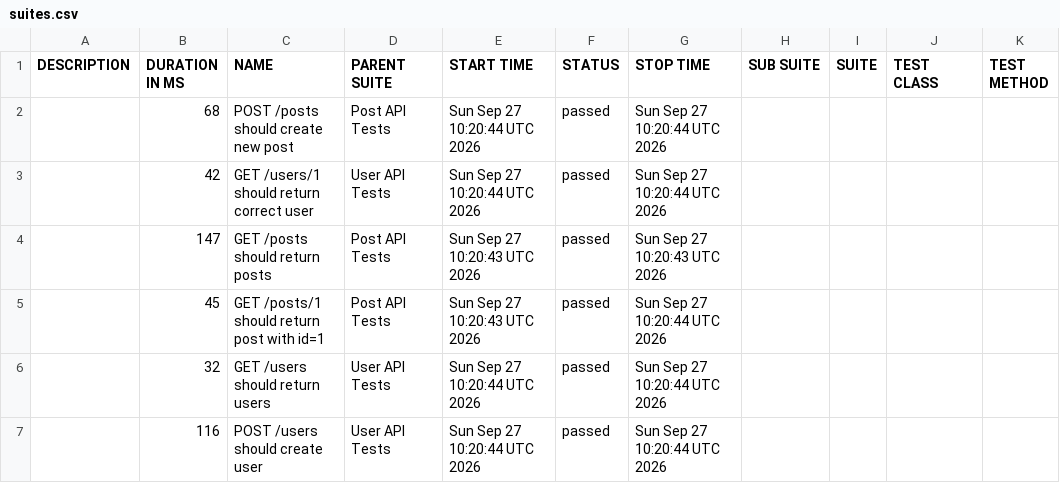
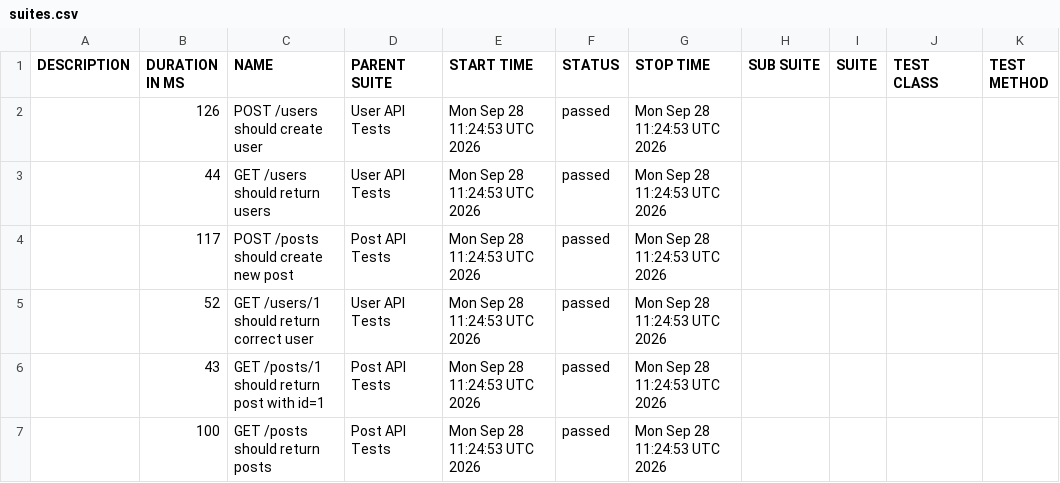
Before and after one commit to AnhAutomationTester/API_Automation_Mocha, a CSV file: data/suites.csv, drawn as a sheet.

```diff
--- a/data/suites.csv
+++ b/data/suites.csv
@@ -1,7 +1,7 @@
 "DESCRIPTION","DURATION IN MS","NAME","PARENT SUITE","START TIME","STATUS","STOP TIME","SUB SUITE","SUITE","TEST CLASS","TEST METHOD"
-"","68","POST /posts should create new post","Post API Tests","Sun Sep 27 10:20:44 UTC 2026","passed","Sun Sep 27 10:20:44 UTC 2026","","","",""
-"","42","GET /users/1 should return correct user","User API Tests","Sun Sep 27 10:20:44 UTC 2026","passed","Sun Sep 27 10:20:44 UTC 2026","","","",""
-"","147","GET /posts should return posts","Post API Tests","Sun Sep 27 10:20:43 UTC 2026","passed","Sun Sep 27 10:20:43 UTC 2026","","","",""
-"","45","GET /posts/1 should return post with id=1","Post API Tests","Sun Sep 27 10:20:43 UTC 2026","passed","Sun Sep 27 10:20:44 UTC 2026","","","",""
-"","32","GET /users should return users","User API Tests","Sun Sep 27 10:20:44 UTC 2026","passed","Sun Sep 27 10:20:44 UTC 2026","","","",""
-"","116","POST /users should create user","User API Tests","Sun Sep 27 10:20:44 UTC 2026","passed","Sun Sep 27 10:20:44 UTC 2026","","","",""
+"","126","POST /users should create user","User API Tests","Mon Sep 28 11:24:53 UTC 2026","passed","Mon Sep 28 11:24:53 UTC 2026","","","",""
+"","44","GET /users should return users","User API Tests","Mon Sep 28 11:24:53 UTC 2026","passed","Mon Sep 28 11:24:53 UTC 2026","","","",""
+"","117","POST /posts should create new post","Post API Tests","Mon Sep 28 11:24:53 UTC 2026","passed","Mon Sep 28 11:24:53 UTC 2026","","","",""
+"","52","GET /users/1 should return correct user","User API Tests","Mon Sep 28 11:24:53 UTC 2026","passed","Mon Sep 28 11:24:53 UTC 2026","","","",""
+"","43","GET /posts/1 should return post with id=1","Post API Tests","Mon Sep 28 11:24:53 UTC 2026","passed","Mon Sep 28 11:24:53 UTC 2026","","","",""
+"","100","GET /posts should return posts","Post API Tests","Mon Sep 28 11:24:53 UTC 2026","passed","Mon Sep 28 11:24:53 UTC 2026","","","",""
```
Also changed, not shown: 50 other files.
